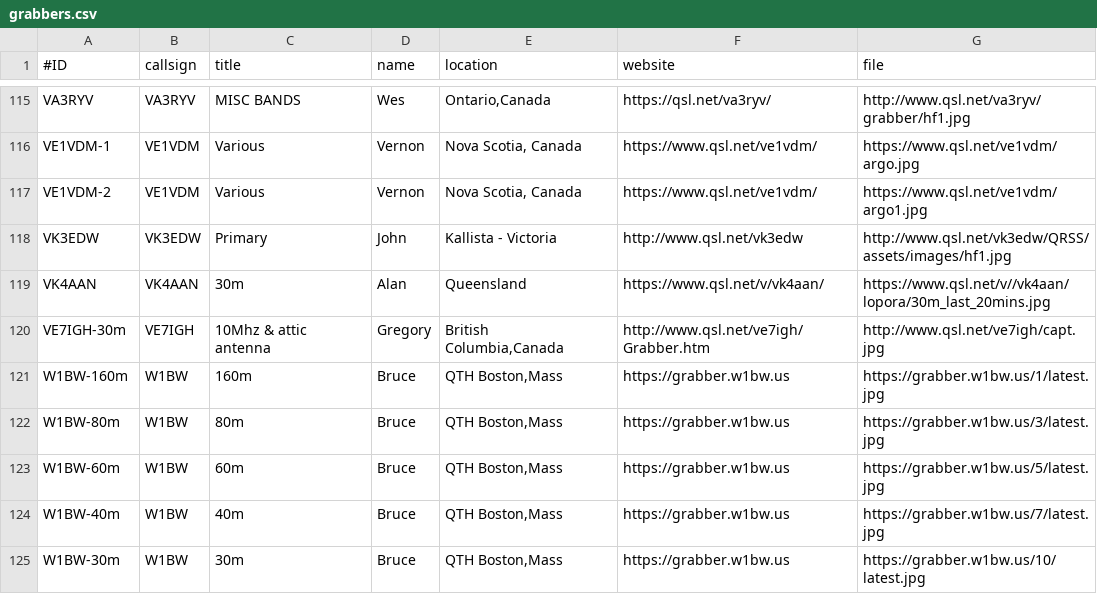
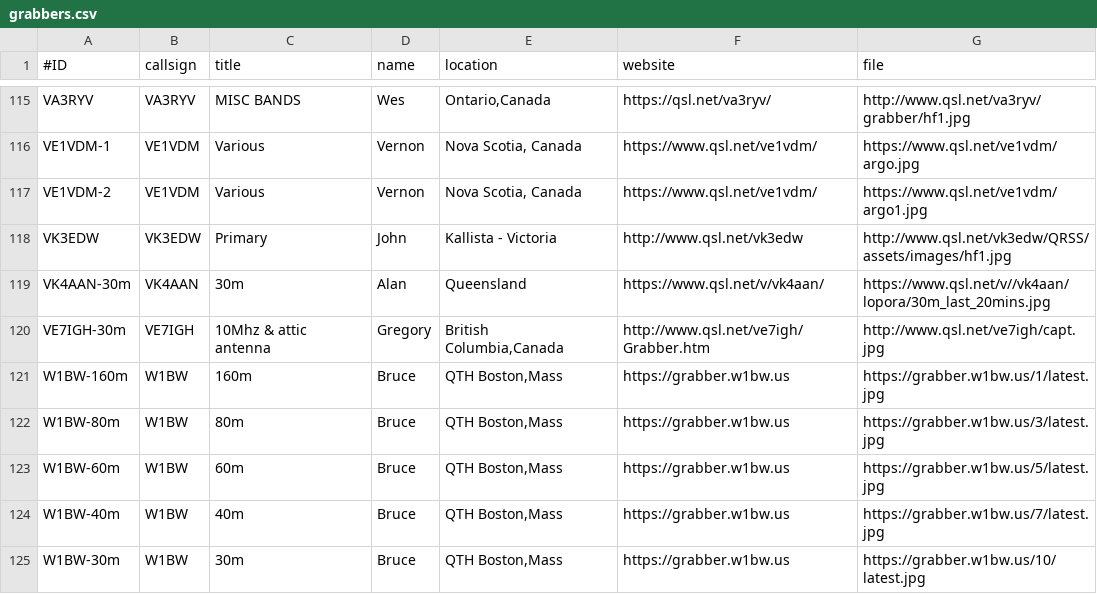
Before and after one commit to syedrizvinet/QRSS-plus-dev, a CSV file: grabbers.csv, drawn as a sheet; only a part is shown, gaps mark what is left out.

Commit message:
Update grabbers.csv

```diff
--- a/grabbers.csv
+++ b/grabbers.csv
@@ -118,3 +118,3 @@ VE1VDM-2,VE1VDM,Various,Vernon,"Nova Scotia, Canada",https://www.qsl.net/ve1vdm/
 VK3EDW,VK3EDW,Primary,John,Kallista - Victoria,http://www.qsl.net/vk3edw,http://www.qsl.net/vk3edw/QRSS/assets/images/hf1.jpg
-VK4AAN,VK4AAN,30m,Alan,Queensland,https://www.qsl.net/v/vk4aan/,https://www.qsl.net/v//vk4aan/lopora/30m_last_20mins.jpg
+VK4AAN-30m,VK4AAN,30m,Alan,Queensland,https://www.qsl.net/v/vk4aan/,https://www.qsl.net/v//vk4aan/lopora/30m_last_20mins.jpg
 VE7IGH-30m,VE7IGH,10Mhz & attic antenna,Gregory,"British Columbia,Canada",http://www.qsl.net/ve7igh/Grabber.htm,http://www.qsl.net/ve7igh/capt.jpg
```
